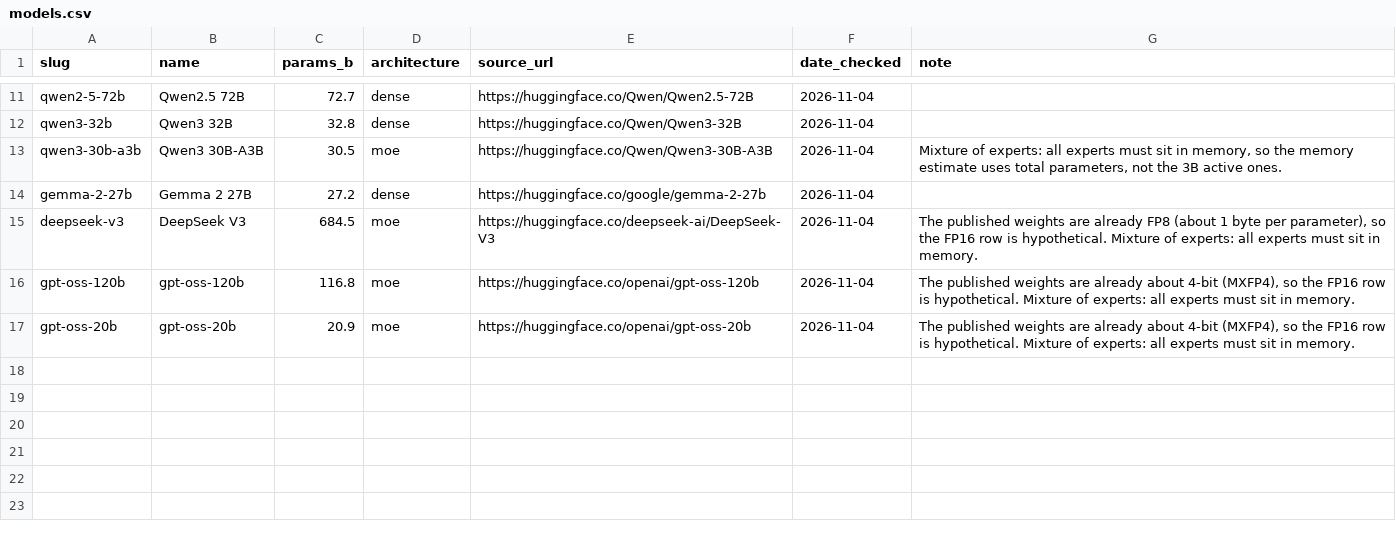
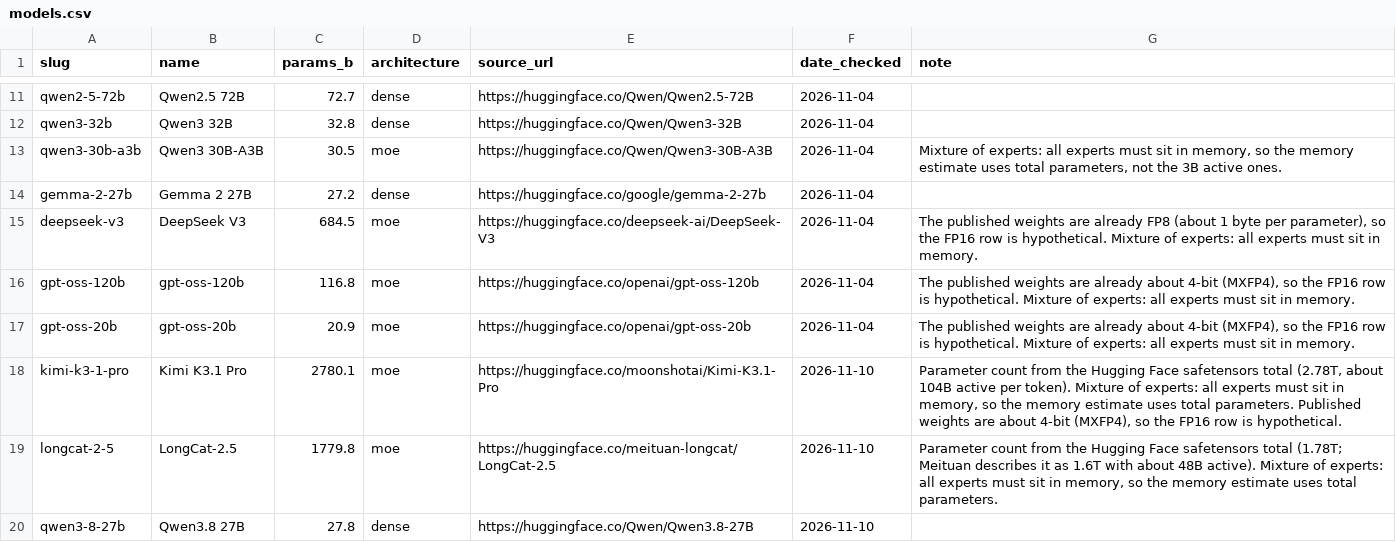
Before and after one commit to hundredthrun/gpu-cloud-prices, a CSV file: data/models.csv, drawn as a sheet; only a part is shown, gaps mark what is left out; the diff names each change by its address in the sheet, - before the commit and + after, or states it on an @@ line.

Commit message:
Data refresh 2026-11-10

```diff
--- a/data/models.csv
+++ b/data/models.csv
+row 18: kimi-k3-1-pro | Kimi K3.1 Pro | 2780.1 | moe | https://huggingface.co/moonshotai/Kimi-K3.1-Pro | 2026-11-10 | Parameter count from the Hugging Face safetensors total (2.78T, about 104B active per token). Mixture of experts: all experts must sit in memory, so the memory estimate uses total parameters. Published weights are about 4-bit (MXFP4), so the FP16 row is hypothetical.
+row 19: longcat-2-5 | LongCat-2.5 | 1779.8 | moe | https://huggingface.co/meituan-longcat/LongCat-2.5 | 2026-11-10 | Parameter count from the Hugging Face safetensors total (1.78T; Meituan describes it as 1.6T with about 48B active). Mixture of experts: all experts must sit in memory, so the memory estimate uses total parameters.
+row 20: qwen3-8-27b | Qwen3.8 27B | 27.8 | dense | https://huggingface.co/Qwen/Qwen3.8-27B | 2026-11-10
```
Also changed, not shown: data/gpu_prices.csv, 2 other files.
